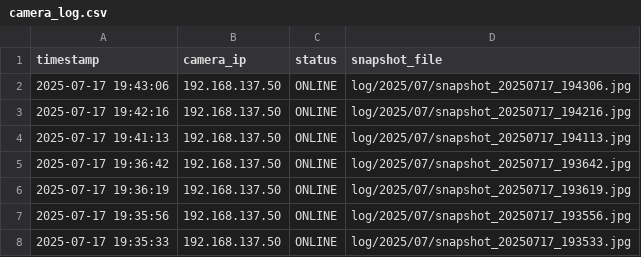
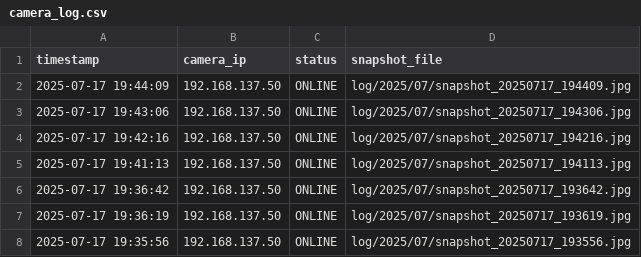
Before and after one commit to Naoki-Sugimura/ESP32CAM_picture, a CSV file: camera_log.csv, drawn as a sheet; only a part is shown; the shorter side is filled out with more unchanged rows.

```diff
--- a/camera_log.csv
+++ b/camera_log.csv
@@ -1,2 +1,3 @@
 timestamp,camera_ip,status,snapshot_file
+2025-07-17 19:44:09,192.168.137.50,ONLINE,log/2025/07/snapshot_20250717_194409.jpg
 2025-07-17 19:43:06,192.168.137.50,ONLINE,log/2025/07/snapshot_20250717_194306.jpg
```
Also changed, not shown: 1 other file.
